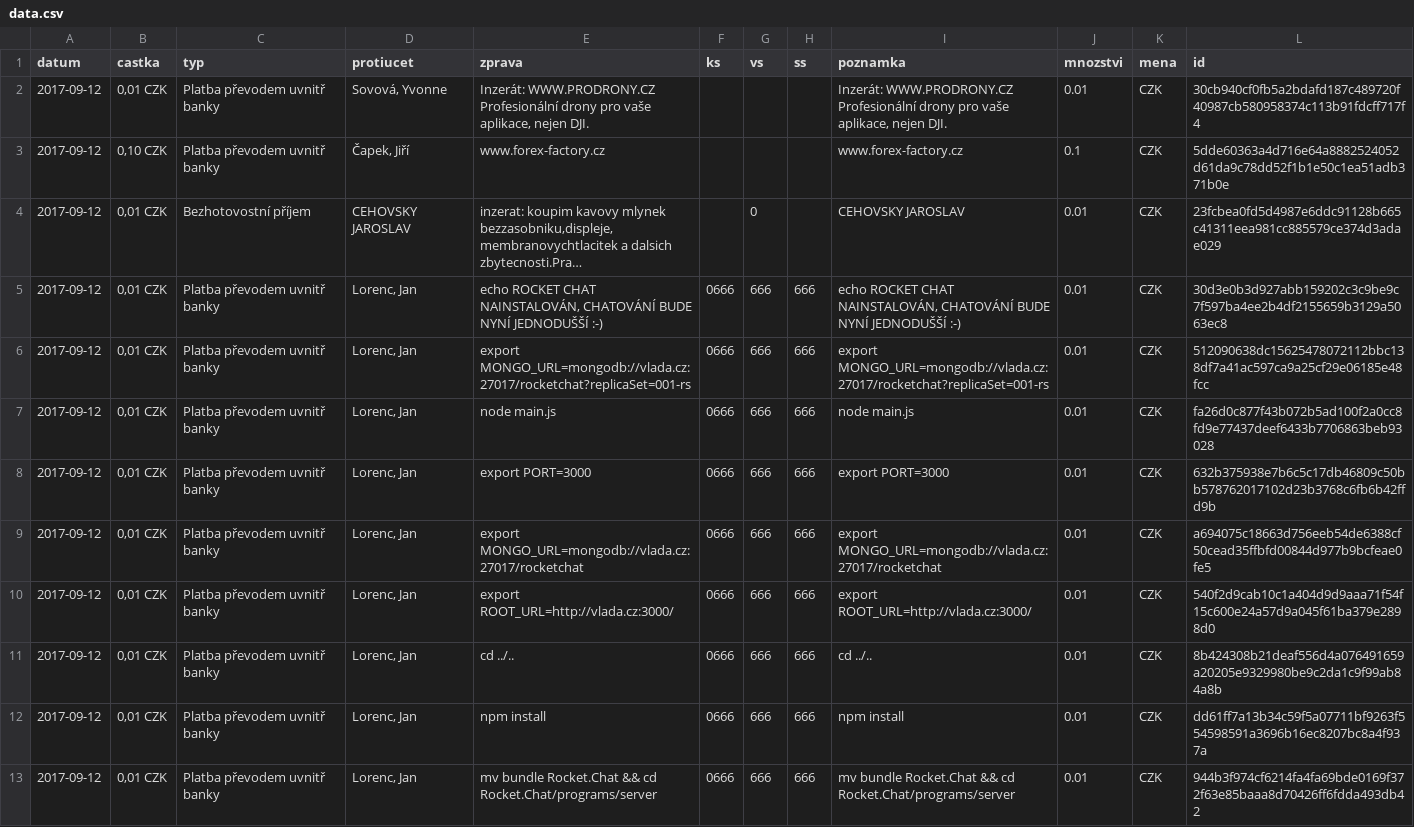
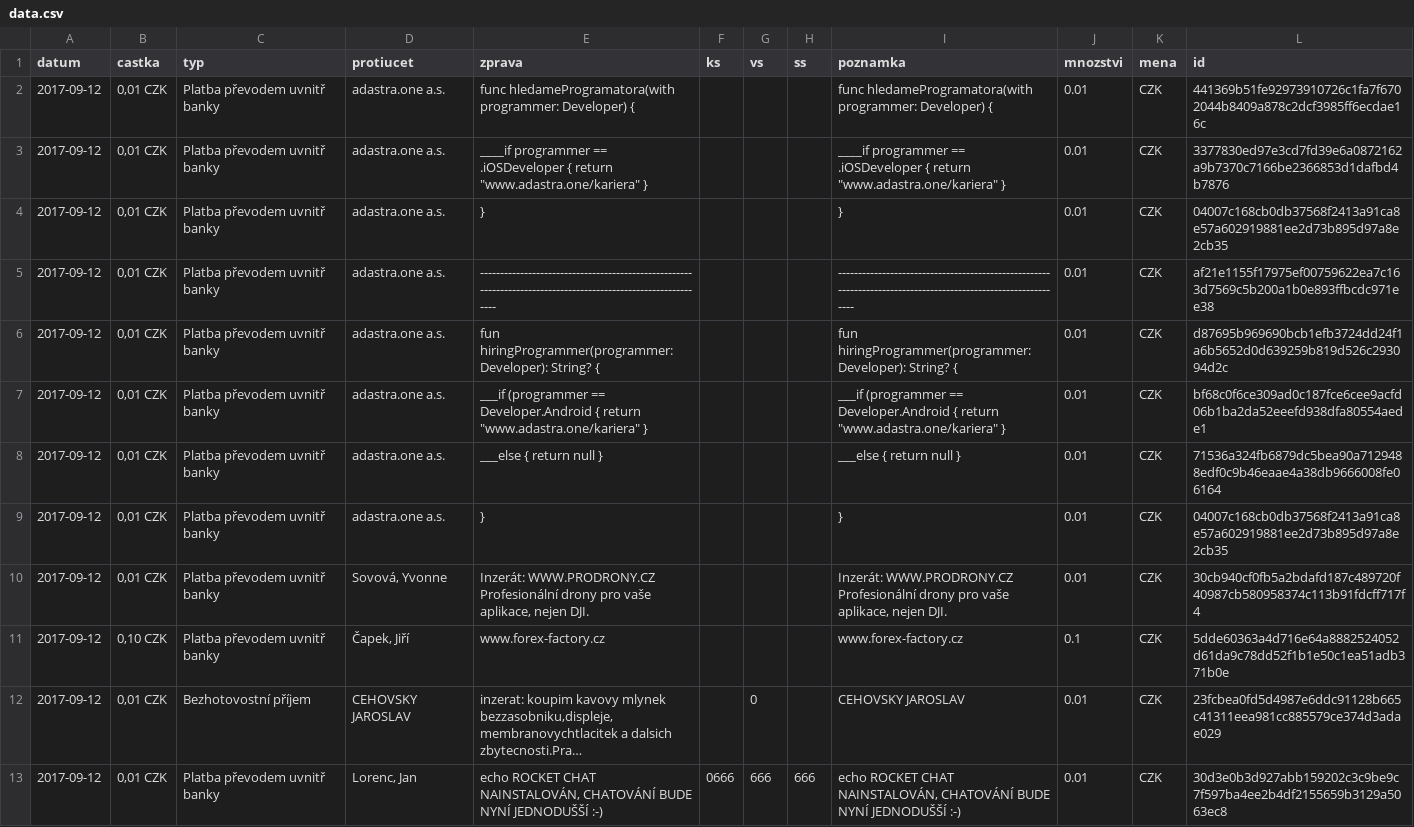
Before and after one commit to korczis/zeman-ucet, a CSV file: data/data.csv, drawn as a sheet; only a part is shown; the shorter side is filled out with more unchanged rows; long unchanged cells end in ….

```diff
--- a/data/data.csv
+++ b/data/data.csv
@@ -1,2 +1,10 @@
 datum,castka,typ,protiucet,zprava,ks,vs,ss,poznamka,mnozstvi,mena,id
+2017-09-12,"0,01 CZK",Platba převodem uvnitř banky,adastra.one a.s.,func hledameProgramatora(with programmer: Developer) {,"","","",func hledameProgramatora(with programmer: Developer) {,0.01,CZK,441369b51fe92973910726c1fa7f6702044b8409a878c2dcf3985ff6ecdae16c
+2017-09-12,"0,01 CZK",Platba převodem uvnitř banky,adastra.one a.s.,"____if programmer == .iOSDeveloper { return ""www.adastra.one/kariera"" }","","","","____if programmer == .iOSDeveloper { return ""www.adastra.one/kariera"" }",0.01,CZK,3377830ed97e3cd7fd39e6a0872162a9b7370c7166be2366853d1dafbd4b7876
+2017-09-12,"0,01 CZK",Platba převodem uvnitř banky,adastra.one a.s.,},"","","",},0.01,CZK,04007c168cb0db37568f2413a91ca8e57a602919881ee2d73b895d97a8e2cb35
+2017-09-12,"0,01 CZK",Platba převodem uvnitř banky,adastra.one a.s.,--------------------------------------------------------------------------------------------------------------,"","","",--------------------------------------------------------------------------------------------------------------,0.01,CZK,af21e1155f17975ef00759622ea7c163d7569c5b200a1b0e893ffbcdc971ee38
+2017-09-12,"0,01 CZK",Platba převodem uvnitř banky,adastra.one a.s.,fun hiringProgrammer(programmer: Developer): String? {,"","","",fun hiringProgrammer(programmer: Developer): String? {,0.01,CZK,d87695b969690bcb1efb3724dd24f1a6b5652d0d639259b819d526c293094d2c
+2017-09-12,"0,01 CZK",Platba převodem uvnitř banky,adastra.one a.s.,"___if (programmer == Developer.Android { return ""www.adastra.one/kariera"" }","","","","___if (programmer == Developer.Android { return ""www.adastra.one/kariera"" }",0.01,CZK,bf68c0f6ce309ad0c187fce6cee9acfd06b1ba2da52eeefd938dfa80554aede1
+2017-09-12,"0,01 CZK",Platba převodem uvnitř banky,adastra.one a.s.,___else { return null },"","","",___else { return null },0.01,CZK,71536a324fb6879dc5bea90a7129488edf0c9b46eaae4a38db9666008fe06164
+2017-09-12,"0,01 CZK",Platba převodem uvnitř banky,adastra.one a.s.,},"","","",},0.01,CZK,04007c168cb0db37568f2413a91ca8e57a602919881ee2d73b895d97a8e2cb35
 2017-09-12,"0,01 CZK",Platba převodem uvnitř banky,"Sovová, Yvonne","Inzerát: WWW.PRODRONY.CZ Profesionální drony pro vaše aplikace, nejen DJI.","","","","Inzerát: WWW.PRODRONY.CZ Profesionální drony pro vaše aplikace, nejen DJI.",0.01,CZK,30cb940cf0fb5a2bdafd187c489720f40987cb580958374c113b91fdcff717f4
```
Also changed, not shown: 1 other file.
